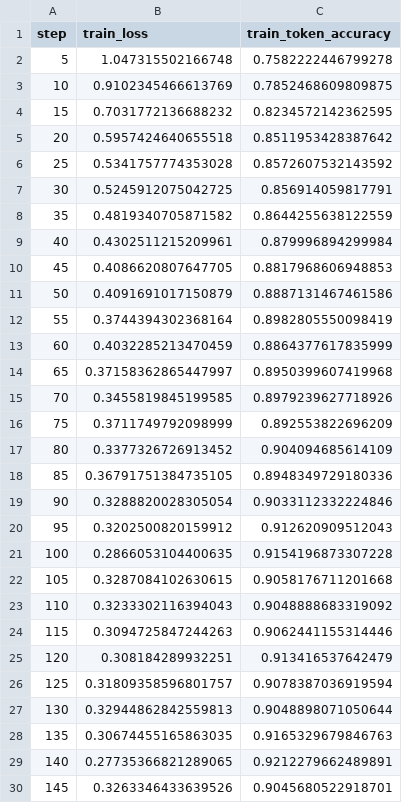
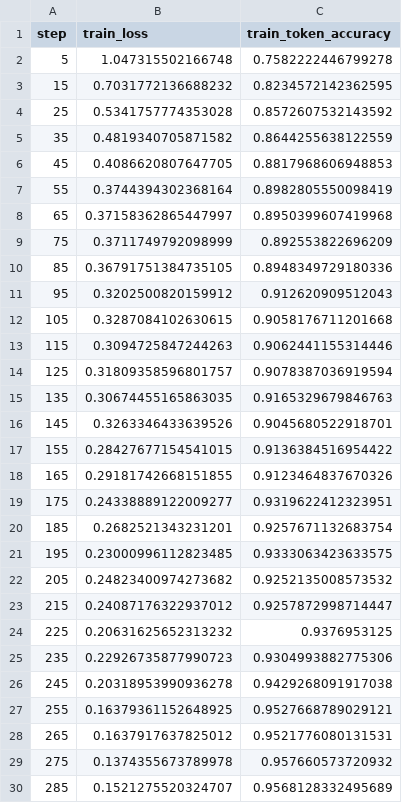
Before and after one commit to 0xAlexWu/Qwen3.5-Result, a CSV file: eval_qwen35_2b_v2/train_curve_points.csv, drawn as a sheet; only a part is shown; the shorter side is filled out with more unchanged rows; the diff covers the shown part only.

Commit message:
Promote 2B final artifacts to eval_qwen35_2b_v2 root

```diff
--- a/eval_qwen35_2b_v2/train_curve_points.csv
+++ b/eval_qwen35_2b_v2/train_curve_points.csv
@@ -2,29 +2,15 @@ step,train_loss,train_token_accuracy
 5,1.047315502166748,0.7582222446799278
-10,0.9102345466613769,0.7852468609809875
 15,0.7031772136688232,0.8234572142362595
-20,0.5957424640655518,0.8511953428387642
 25,0.5341757774353028,0.8572607532143592
-30,0.5245912075042725,0.856914059817791
 35,0.4819340705871582,0.8644255638122559
-40,0.4302511215209961,0.879996894299984
 45,0.4086620807647705,0.8817968606948853
-50,0.4091691017150879,0.8887131467461586
 55,0.3744394302368164,0.8982805550098419
-60,0.4032285213470459,0.8864377617835999
 65,0.37158362865447997,0.8950399607419968
-70,0.3455819845199585,0.8979239627718926
 75,0.3711749792098999,0.892553822696209
-80,0.3377326726913452,0.904094685614109
 85,0.36791751384735105,0.8948349729180336
-90,0.3288820028305054,0.9033112332224846
 95,0.3202500820159912,0.912620909512043
-100,0.2866053104400635,0.9154196873307228
 105,0.3287084102630615,0.9058176711201668
-110,0.3233302116394043,0.9048888683319092
 115,0.3094725847244263,0.9062441155314446
-120,0.308184289932251,0.913416537642479
 125,0.31809358596801757,0.9078387036919594
-130,0.32944862842559813,0.9048898071050644
 135,0.30674455165863035,0.9165329679846763
-140,0.27735366821289065,0.9212279662489891
 145,0.3263346433639526,0.9045680522918701
```
Also changed, not shown: 38 removed rows elsewhere in this file, eval_qwen35_2b_v2/eval_curve_points.csv, 4 other files.
